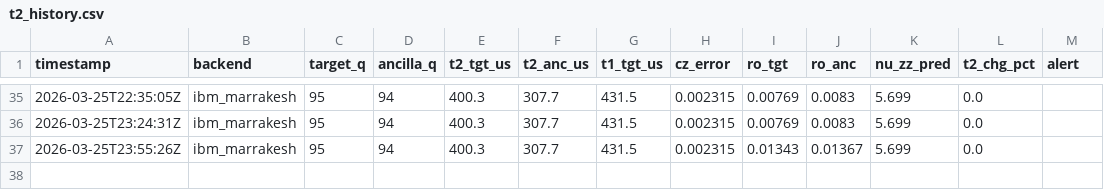
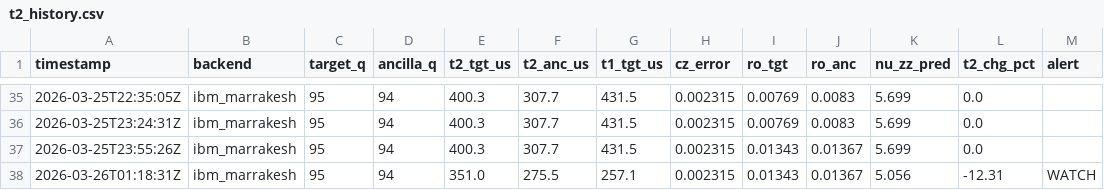
Before and after one commit to okudat9/Quantum-6502, a CSV file: data/t2_history.csv, drawn as a sheet; only a part is shown, gaps mark what is left out.

Commit message:
📡 calib 2026-03-26T01:18

```diff
--- a/data/t2_history.csv
+++ b/data/t2_history.csv
@@ -37 +37,2 @@ timestamp,backend,target_q,ancilla_q,t2_tgt_us,t2_anc_us,t1_tgt_us,cz_error,ro_t
 2026-03-25T23:55:26Z,ibm_marrakesh,95,94,400.3,307.7,431.5,0.002315,0.01343,0.01367,5.699,0.0,
+2026-03-26T01:18:31Z,ibm_marrakesh,95,94,351.0,275.5,257.1,0.002315,0.01343,0.01367,5.056,-12.31,WATCH
```
